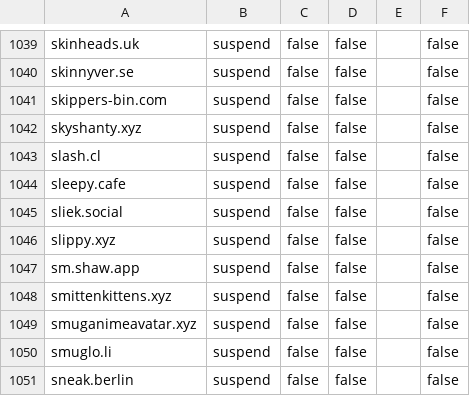
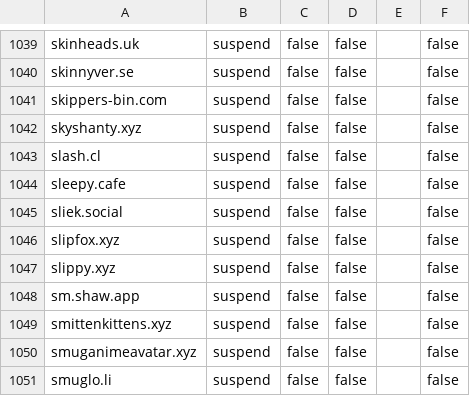
Before and after one commit to sgrigson/oliphant, a CSV file: blocklists/mastodon/_unified_tier3_blocklist.csv, drawn as a sheet; only a part is shown, gaps mark what is left out; the shorter side is filled out with more unchanged rows.

```diff
--- a/blocklists/mastodon/_unified_tier3_blocklist.csv
+++ b/blocklists/mastodon/_unified_tier3_blocklist.csv
@@ -1045,2 +1045,3 @@ sleepy.cafe,suspend,false,false,,false
 sliek.social,suspend,false,false,,false
+slipfox.xyz,suspend,false,false,,false
 slippy.xyz,suspend,false,false,,false
```
Also changed, not shown: blocklists/_unified_tier3_blocklist.csv, blocklists/mastodon.art.csv, 2 other files.
